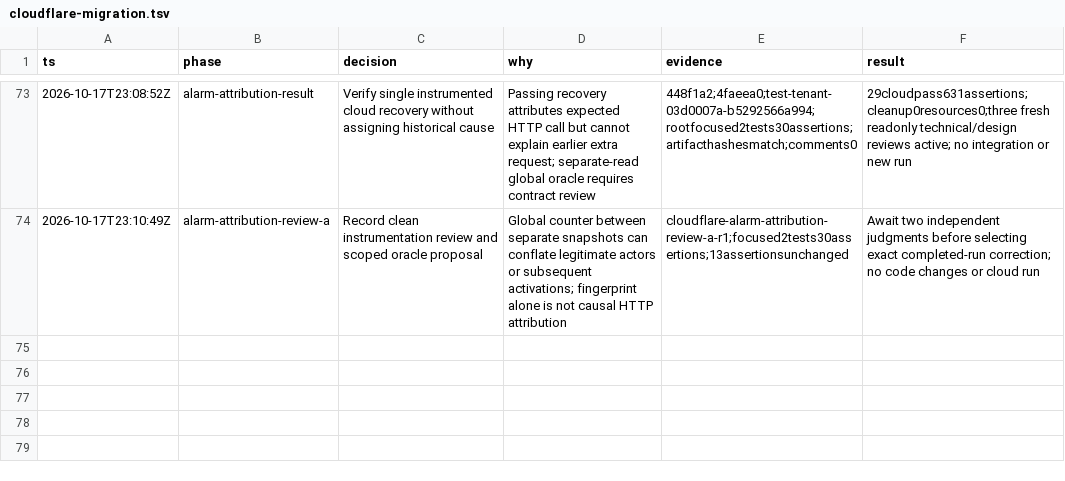
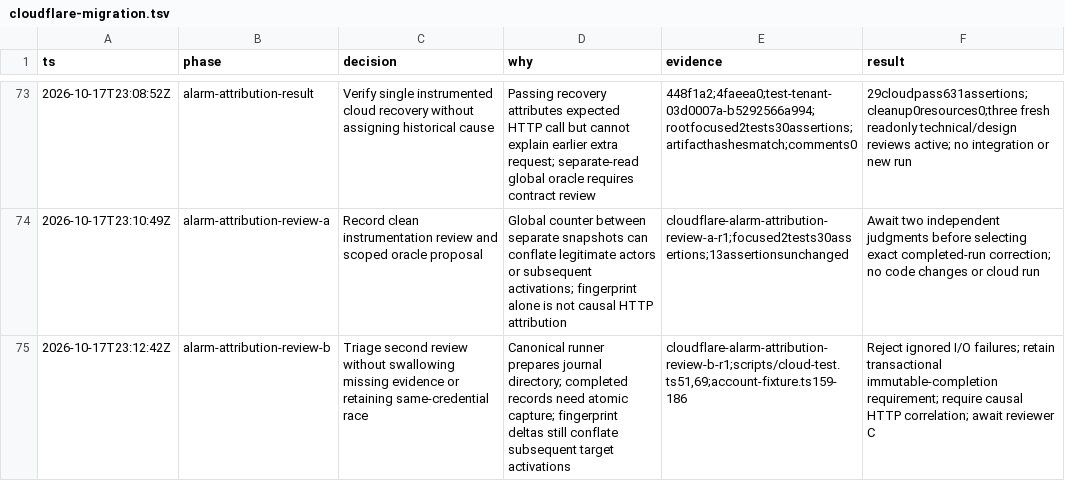
Before and after one commit to PlagueFPS/arc-tools, a TSV file: .audit/cloudflare-migration.tsv, drawn as a sheet; only a part is shown, gaps mark what is left out.

Commit message:
docs: triage alarm evidence review concerns

```diff
--- a/.audit/cloudflare-migration.tsv
+++ b/.audit/cloudflare-migration.tsv
@@ -74 +74,2 @@ ts	phase	decision	why	evidence	result
 2026-10-17T23:10:49Z	alarm-attribution-review-a	Record clean instrumentation review and scoped oracle proposal	Global counter between separate snapshots can conflate legitimate actors or subsequent activations; fingerprint alone is not causal HTTP attribution	cloudflare-alarm-attribution-review-a-r1;focused2tests30assertions;13assertionsunchanged	Await two independent judgments before selecting exact completed-run correction; no code changes or cloud run
+2026-10-17T23:12:42Z	alarm-attribution-review-b	Triage second review without swallowing missing evidence or retaining same-credential race	Canonical runner prepares journal directory; completed records need atomic capture; fingerprint deltas still conflate subsequent target activations	cloudflare-alarm-attribution-review-b-r1;scripts/cloud-test.ts51,69;account-fixture.ts159-186	Reject ignored I/O failures; retain transactional immutable-completion requirement; require causal HTTP correlation; await reviewer C
```
Also changed, not shown: 1 other file.
